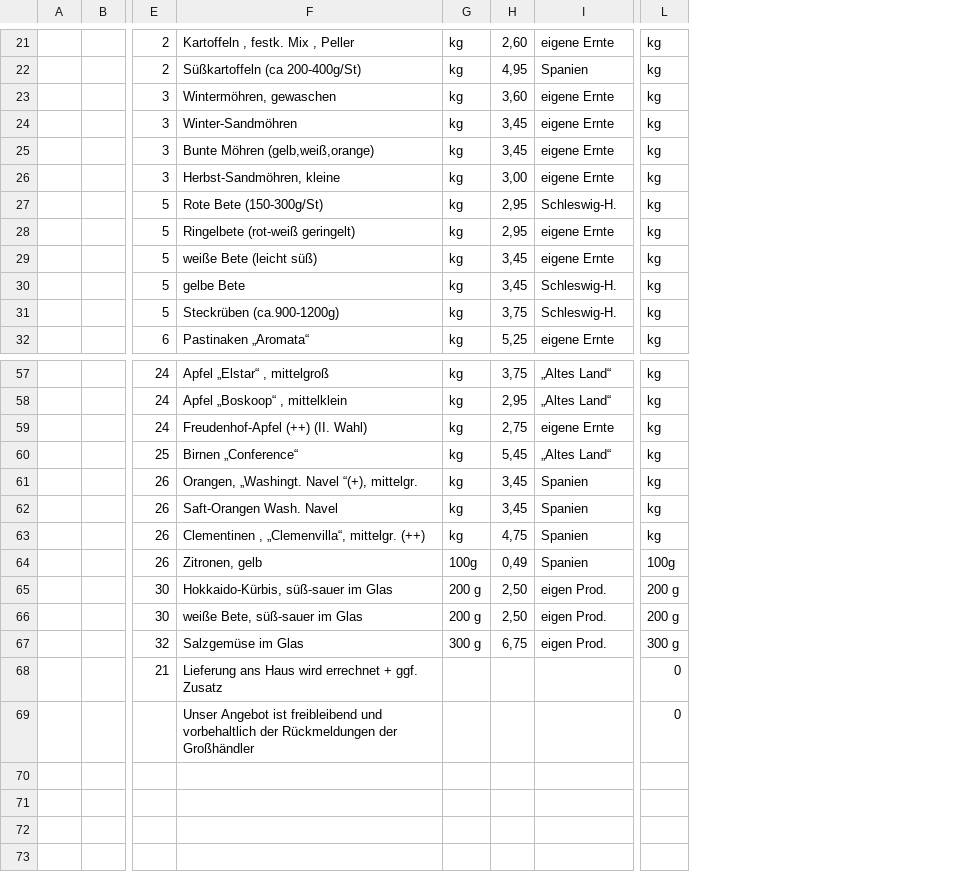
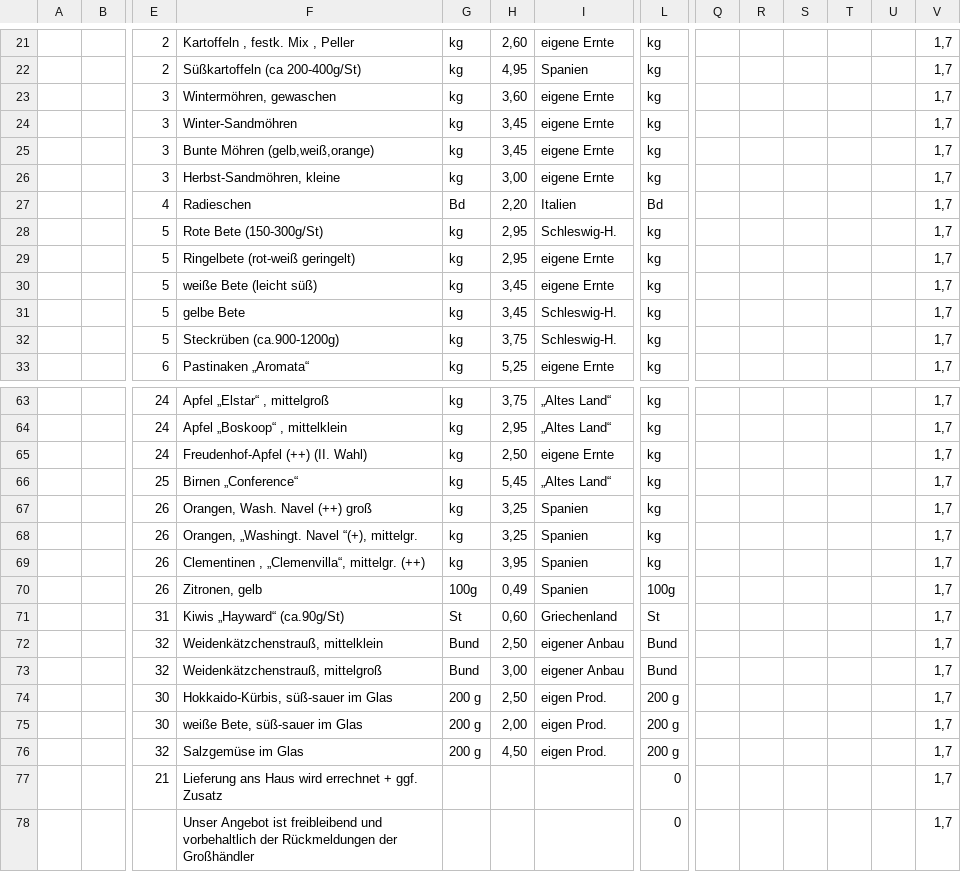
Before and after one commit to Freudenhof/Bestellformular, a CSV file: preisliste.csv, drawn as a sheet; only a part is shown, gaps mark what is left out; addresses are those after the commit; rows hold the shown columns only; the diff covers the shown part only; the diff names each change by its address in the sheet, - before the commit and + after, or states it on an @@ line.

```diff
--- a/preisliste.csv
+++ b/preisliste.csv
+column Q, empty
+column R, empty
+column S, empty
+column T, empty
+column U, empty
+column V, rows 21-26: all 1,7; rows 28-33: all 1,7; rows 63-70: all 1,7; rows 74-78: all 1,7
+row 27:  |  | 4 | Radieschen | Bd | 2,20 | Italien | Bd |  |  |  |  |  | 1,7
-H65: 2,75
+H65: 2,50
-F67: Orangen, „Washingt. Navel “(+), mittelgr.
+F67: Orangen, Wash. Navel (++) groß
-H67:H68: 3,45
+H67:H68: 3,25
-F68: Saft-Orangen Wash. Navel
+F68: Orangen, „Washingt. Navel “(+), mittelgr.
-H69: 4,75
+H69: 3,95
+row 71:  |  | 31 | Kiwis „Hayward“ (ca.90g/St) | St | 0,60 | Griechenland | St |  |  |  |  |  | 1,7
+row 72:  |  | 32 | Weidenkätzchenstrauß, mittelklein | Bund | 2,50 | eigener Anbau | Bund |  |  |  |  |  | 1,7
+row 73:  |  | 32 | Weidenkätzchenstrauß, mittelgroß | Bund | 3,00 | eigener Anbau | Bund |  |  |  |  |  | 1,7
-H75: 2,50
+H75: 2,00
-G76: 300 g
+G76: 200 g
-H76: 6,75
+H76: 4,50
-L76: 300 g
+L76: 200 g
```
Also changed, not shown: 8 added rows, 3 removed rows and 12 edited cells elsewhere in this file.
